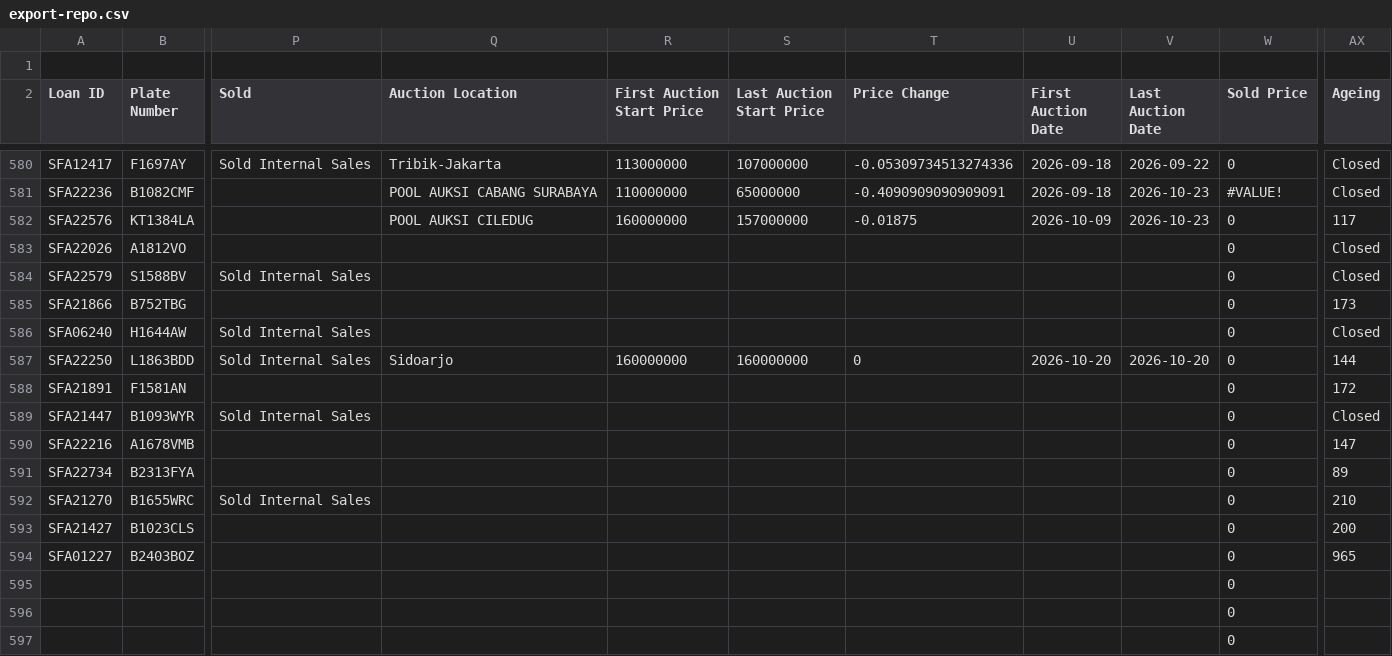
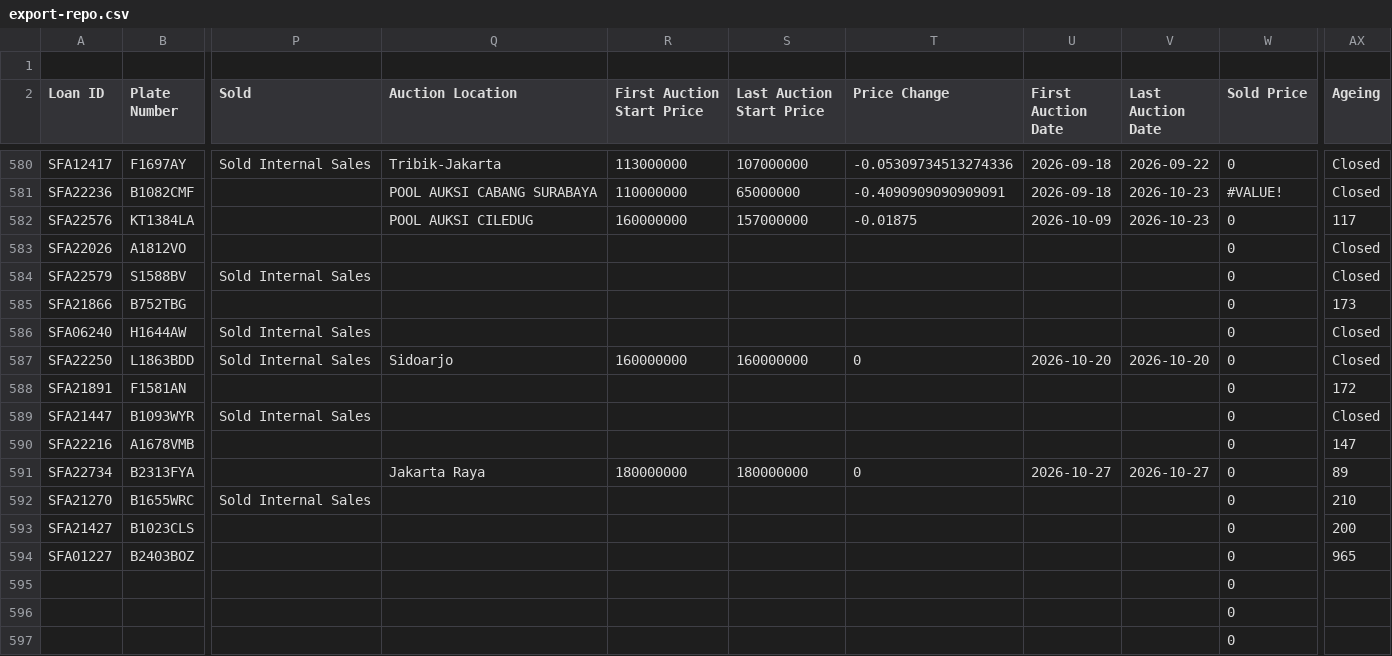
Before and after one commit to christopheryo-max/ens, a CSV file: data-E&S/export-repo.csv, drawn as a sheet; only a part is shown, gaps mark what is left out; the diff names each change by its address in the sheet, - before the commit and + after, or states it on an @@ line.

Commit message:
Auto-export from Google Sheets — 2026-10-27T13:16:38.413Z

```diff
--- a/data-E&S/export-repo.csv
+++ b/data-E&S/export-repo.csv
-AX587 (Ageing): 144
+AX587 (Ageing): Closed
-Q591 (Auction Location): (empty)
+Q591 (Auction Location): Jakarta Raya
-R591 (First Auction Start Price): (empty)
+R591 (First Auction Start Price): 180000000
-S591 (Last Auction Start Price): (empty)
+S591 (Last Auction Start Price): 180000000
-T591 (Price Change): (empty)
+T591 (Price Change): 0
-U591 (First Auction Date): (empty)
+U591 (First Auction Date): 2026-10-27
-V591 (Last Auction Date): (empty)
+V591 (Last Auction Date): 2026-10-27
```
